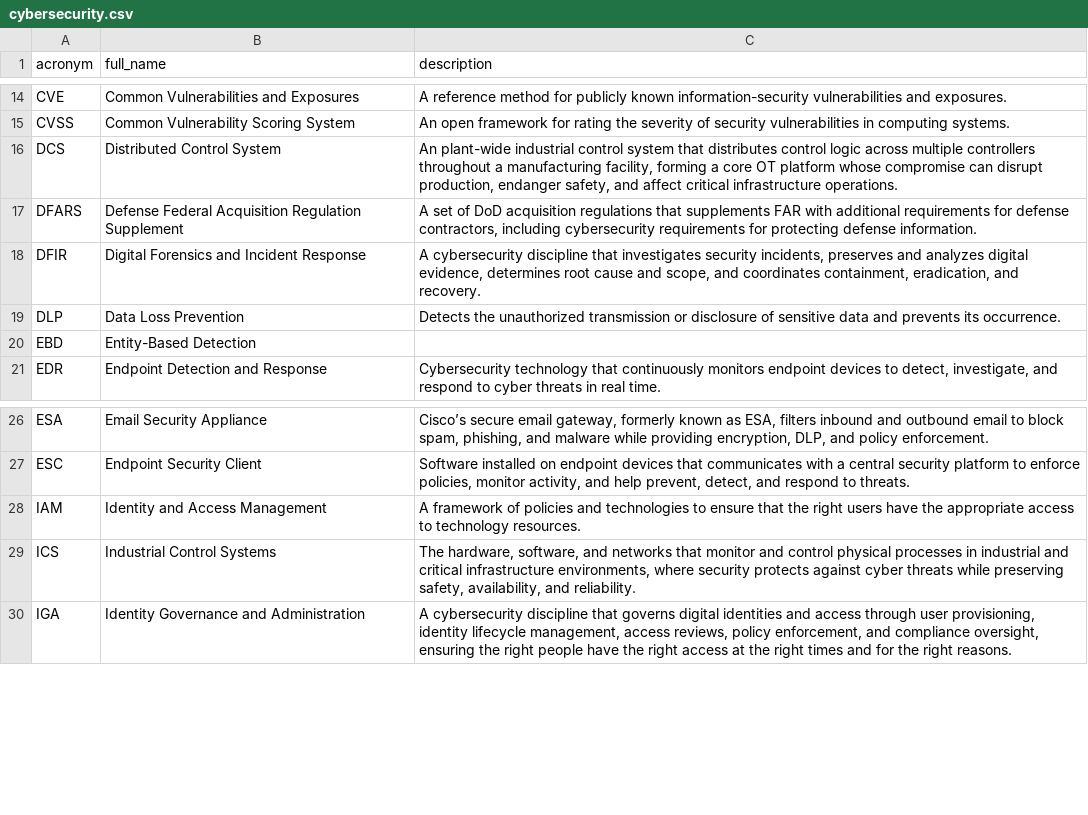
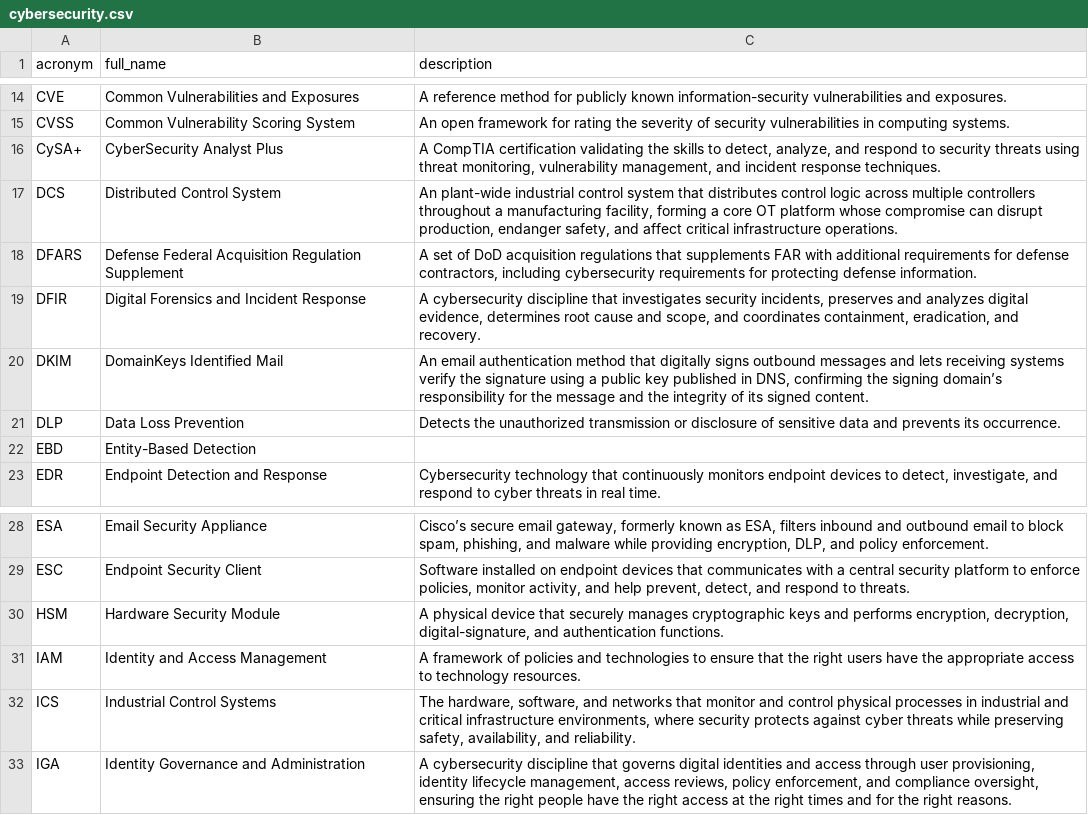
Before and after one commit to NoelStanfordOveson/mezmerize, a CSV file: data/cybersecurity.csv, drawn as a sheet; only a part is shown, gaps mark what is left out; the diff names each change by its address in the sheet, - before the commit and + after, or states it on an @@ line.

Commit message:
Fix CI and CySA+ names; add PaC and HSM; describe DKIM
Corrects the CI typo in master.csv and renames CySA+ to CyberSecurity Analyst Plus. Adds PaC to Cybersecurity and DevSecOps, adds HSM to Cybersecurity, and fills in the DKIM description.

```diff
--- a/data/cybersecurity.csv
+++ b/data/cybersecurity.csv
+row 16: CySA+ | CyberSecurity Analyst Plus | A CompTIA certification validating the skills to detect, analyze, and respond to security threats using threat monitoring, vulnerability management, and incident response techniques.
+row 20: DKIM | DomainKeys Identified Mail | An email authentication method that digitally signs outbound messages and lets receiving systems verify the signature using a public key published in DNS, confirming the signing domain’s responsibility for the message and the integrity of its signed content.
+row 30: HSM | Hardware Security Module | A physical device that securely manages cryptographic keys and performs encryption, decryption, digital-signature, and authentication functions.
```
Also changed, not shown: data/certifications.csv, data/cloud_security.csv, 3 other files.
